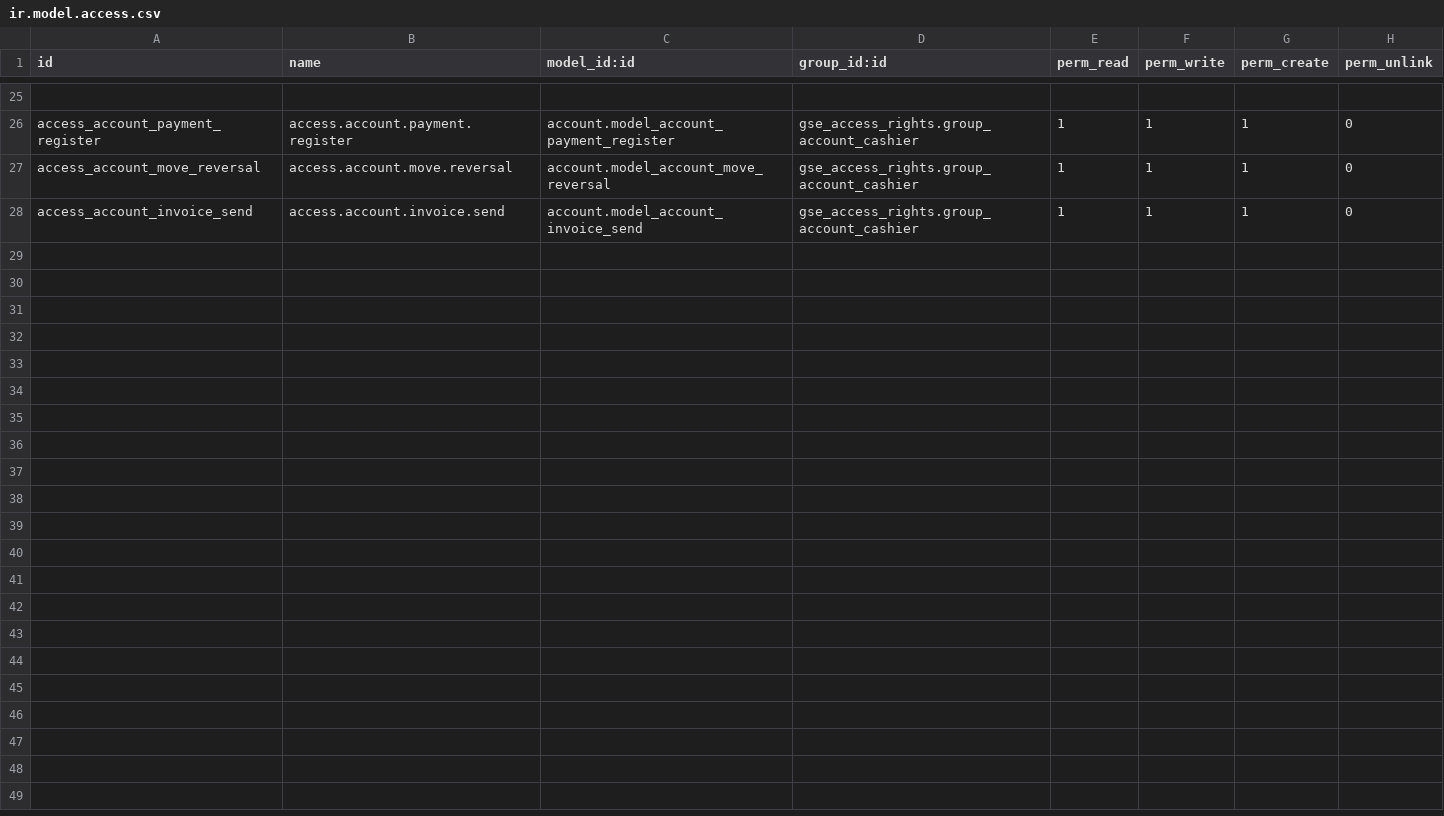
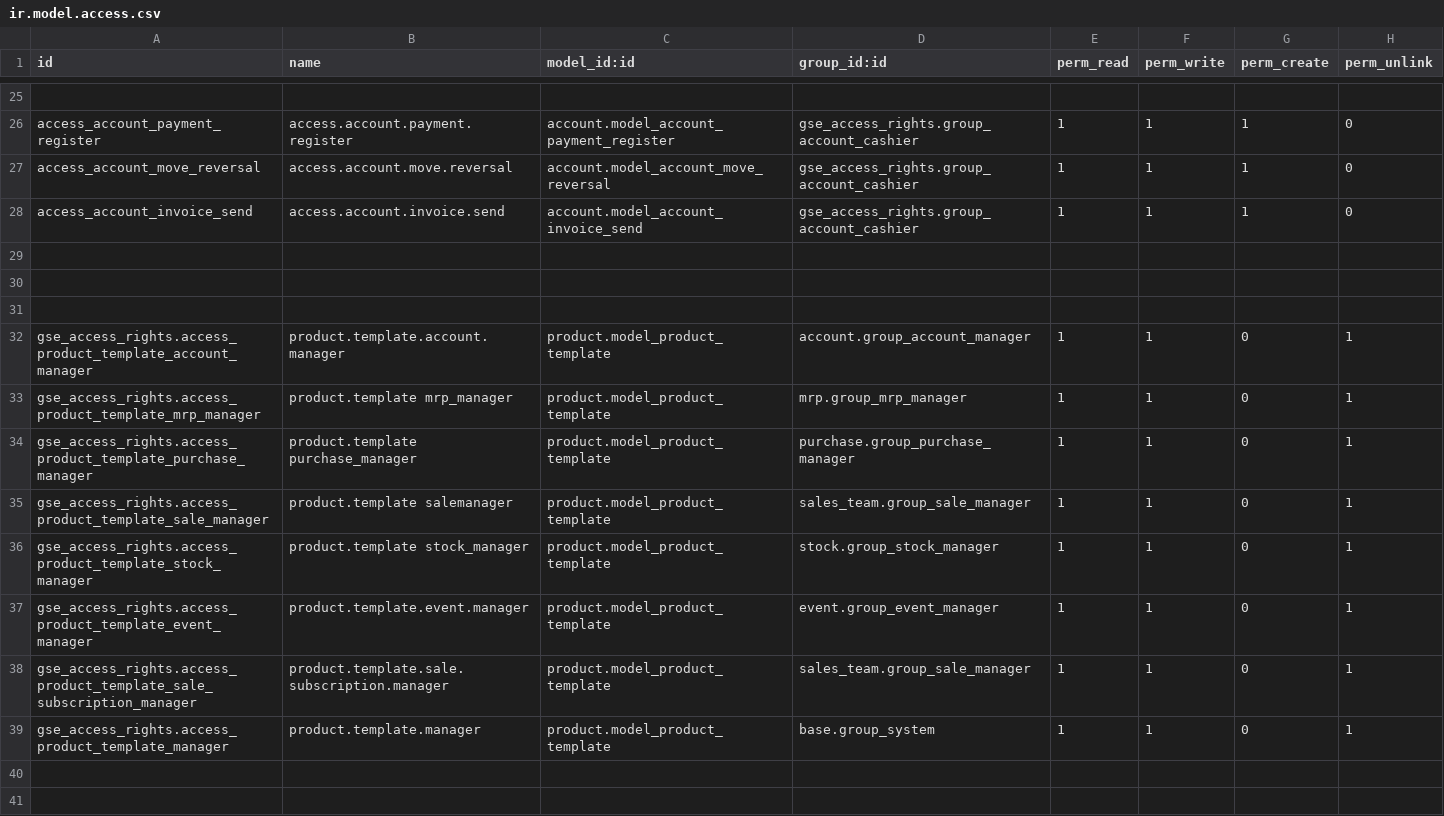
Before and after one commit to sbuhl/gse_access_rights, a CSV file: security/ir.model.access.csv, drawn as a sheet; only a part is shown, gaps mark what is left out; the diff covers the shown part only; the diff names each change by its address in the sheet, - before the commit and + after, or states it on an @@ line.

Commit message:
[IMP] access to create new product in inventory module

```diff
--- a/security/ir.model.access.csv
+++ b/security/ir.model.access.csv
+row 29: (empty)
+row 30: (empty)
+row 31: (empty)
+row 32: gse_access_rights.access_product_template_account_manager | product.template.account.manager | product.model_product_template | account.group_account_manager | 1 | 1 | 0 | 1
+row 33: gse_access_rights.access_product_template_mrp_manager | product.template mrp_manager | product.model_product_template | mrp.group_mrp_manager | 1 | 1 | 0 | 1
+row 34: gse_access_rights.access_product_template_purchase_manager | product.template purchase_manager | product.model_product_template | purchase.group_purchase_manager | 1 | 1 | 0 | 1
+row 35: gse_access_rights.access_product_template_sale_manager | product.template salemanager | product.model_product_template | sales_team.group_sale_manager | 1 | 1 | 0 | 1
+row 36: gse_access_rights.access_product_template_stock_manager | product.template stock_manager | product.model_product_template | stock.group_stock_manager | 1 | 1 | 0 | 1
+row 37: gse_access_rights.access_product_template_event_manager | product.template.event.manager | product.model_product_template | event.group_event_manager | 1 | 1 | 0 | 1
+row 38: gse_access_rights.access_product_template_sale_subscription_manager | product.template.sale.subscription.manager | product.model_product_template | sales_team.group_sale_manager | 1 | 1 | 0 | 1
+row 39: gse_access_rights.access_product_template_manager | product.template.manager | product.model_product_template | base.group_system | 1 | 1 | 0 | 1
+row 40: (empty)
+row 41: (empty)
```
Also changed, not shown: 12 added rows elsewhere in this file, 2 other files.
